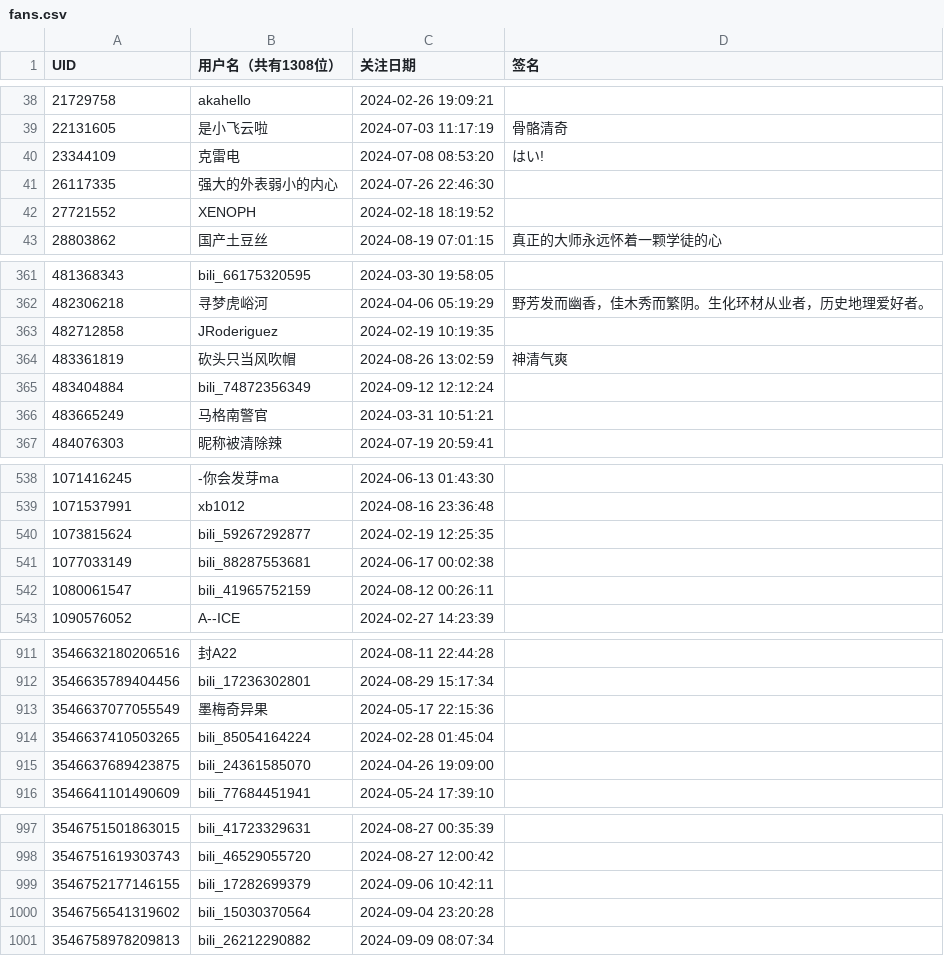
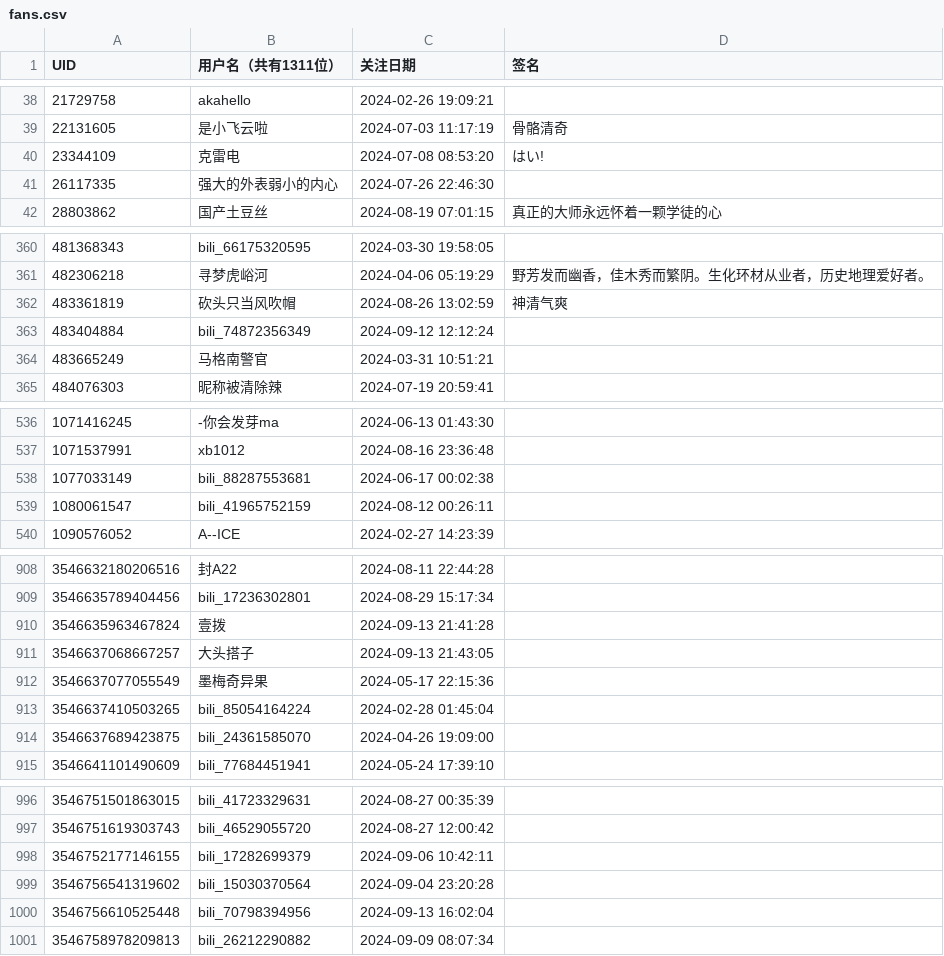
Before and after one commit to RiverChu0/bili_fans, a CSV file: fans.csv, drawn as a sheet; only a part is shown, gaps mark what is left out; removed rows and columns are numbered as before the commit, all else as after; the diff names each change by its address in the sheet, - before the commit and + after, or states it on an @@ line.

```diff
--- a/fans.csv
+++ b/fans.csv
-B1: 用户名（共有1308位）
+B1: 用户名（共有1311位）
-row 42: 27721552 | XENOPH | 2024-02-18 18:19:52
-row 363: 482712858 | JRoderiguez | 2024-02-19 10:19:35
-row 540: 1073815624 | bili_59267292877 | 2024-02-19 12:25:35
+row 910: 3546635963467824 | 壹拨 | 2024-09-13 21:41:28
+row 911: 3546637068667257 | 大头搭子 | 2024-09-13 21:43:05
+row 1000: 3546756610525448 | bili_70798394956 | 2024-09-13 16:02:04
```
